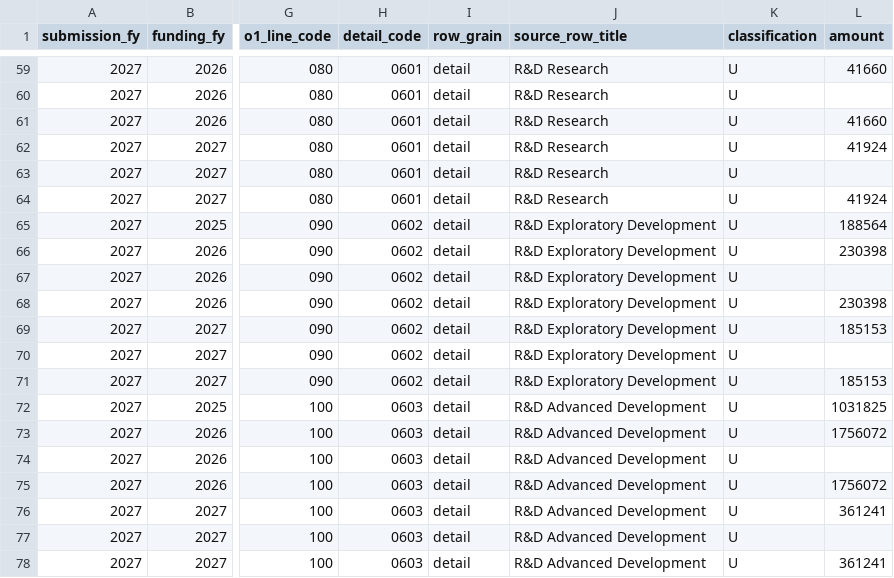
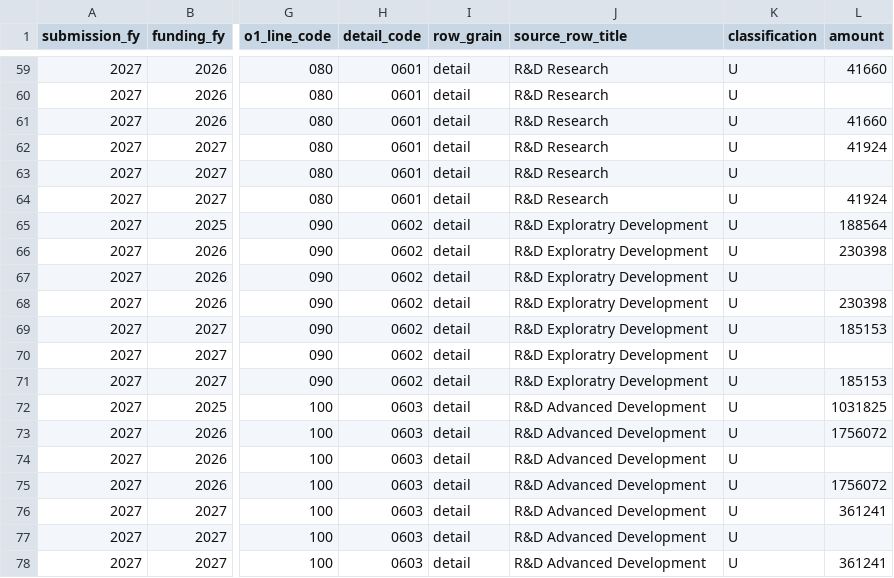
Before and after one commit to pcwebster/ODBA, a CSV file: data/o1/pb2027_health/observations.csv, drawn as a sheet; only a part is shown, gaps mark what is left out; the diff names each change by its address in the sheet, - before the commit and + after, or states it on an @@ line.

Commit message:
Preserve printed O-1 title and PDF verification provenance

```diff
--- a/data/o1/pb2027_health/observations.csv
+++ b/data/o1/pb2027_health/observations.csv
-J65:J71 (source_row_title): R&D Exploratory Development
+J65:J71 (source_row_title): R&D Exploratry Development
```
Also changed, not shown: 2 other files.
